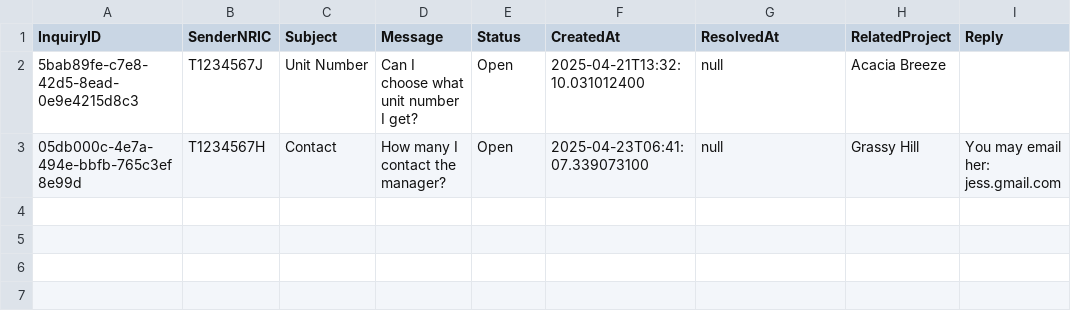
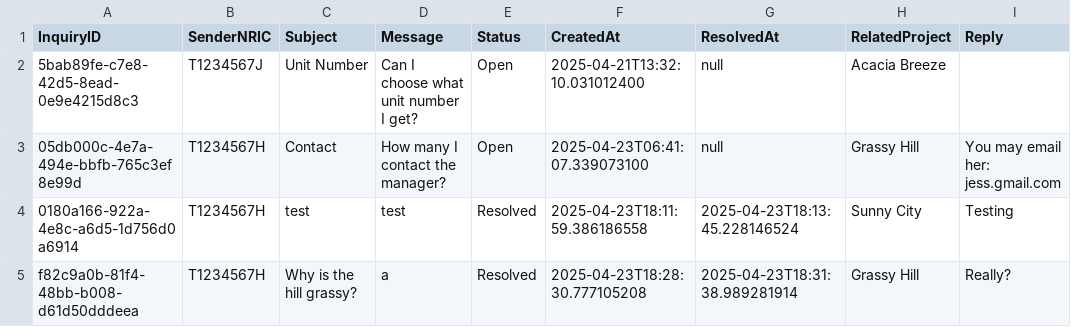
Before and after one commit to PandaArcade143/FCSE-grp5, a CSV file: data/InquiryList.csv, drawn as a sheet; the diff names each change by its address in the sheet, - before the commit and + after, or states it on an @@ line.

Commit message:
Update InquiryList.csv

```diff
--- a/data/InquiryList.csv
+++ b/data/InquiryList.csv
+row 4: 0180a166-922a-4e8c-a6d5-1d756d0a6914 | T1234567H | test | test | Resolved | 2025-04-23T18:11:59.386186558 | 2025-04-23T18:13:45.228146524 | Sunny City | Testing
+row 5: f82c9a0b-81f4-48bb-b008-d61d50dddeea | T1234567H | Why is the hill grassy? | a | Resolved | 2025-04-23T18:28:30.777105208 | 2025-04-23T18:31:38.989281914 | Grassy Hill | Really?
```
